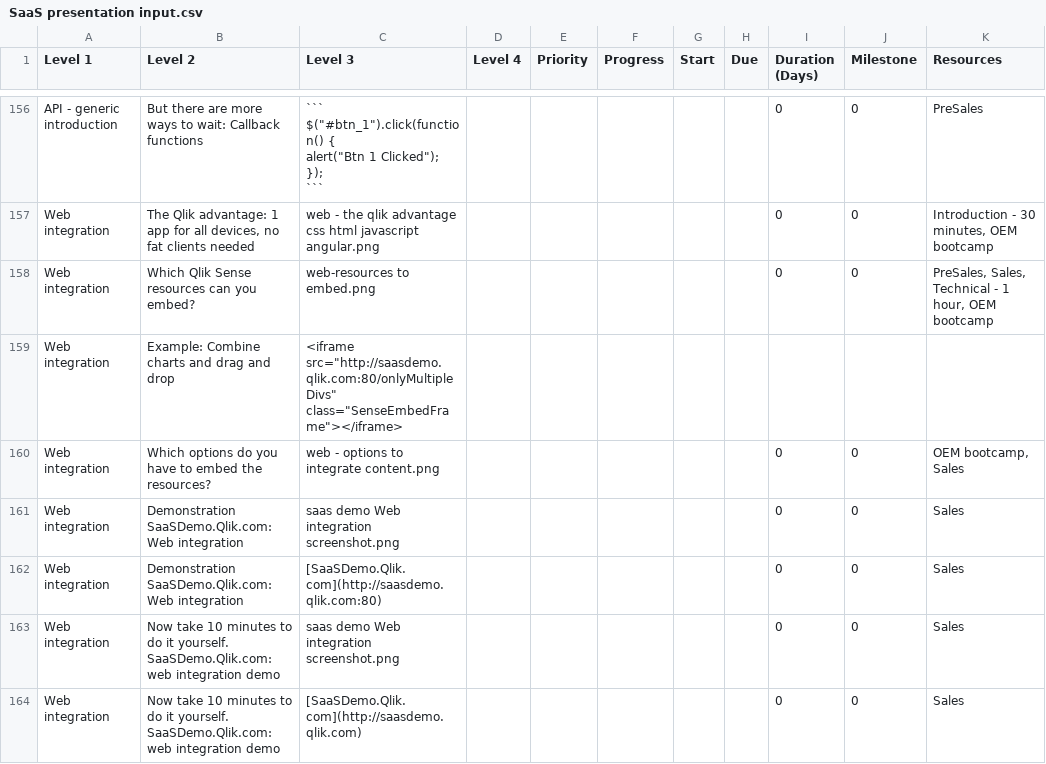
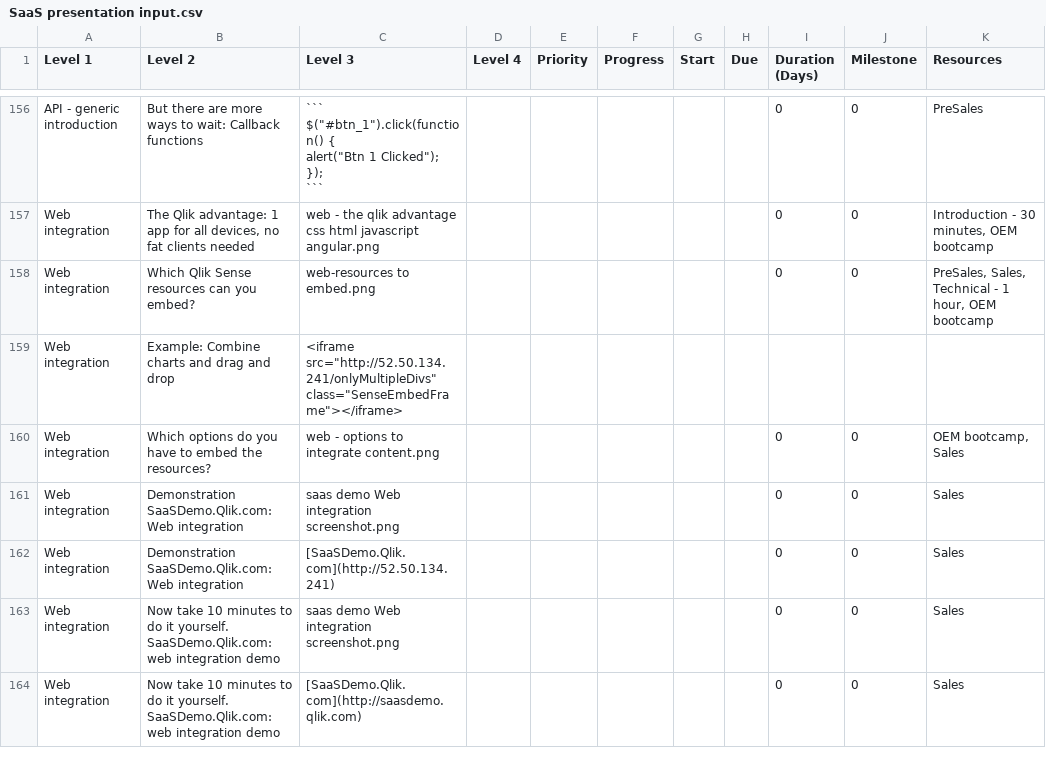
Before and after one commit to QHose/QRSMeteor, a CSV file: Sense Demo materials/SaaS presentation input.csv, drawn as a sheet; only a part is shown, gaps mark what is left out; the diff covers the shown part only.

```diff
--- a/Sense Demo materials/SaaS presentation input.csv
+++ b/Sense Demo materials/SaaS presentation input.csv
@@ -256,6 +256,6 @@ $(""#btn_1"").click(function() {
 "Web integration","Which Qlik Sense resources can you embed?","web-resources to embed.png",,"","","","","         0","0","PreSales, Sales, Technical - 1 hour, OEM bootcamp",
-"Web integration","Example: Combine charts and drag and drop","<iframe src=""http://saasdemo.qlik.com:80/onlyMultipleDivs"" class=""SenseEmbedFrame""></iframe>",,,,,,,,,
+"Web integration","Example: Combine charts and drag and drop","<iframe src=""http://52.50.134.241/onlyMultipleDivs"" class=""SenseEmbedFrame""></iframe>",,,,,,,,,
 "Web integration","Which options do you have to embed the resources?","web - options to integrate content.png",,"","","","","         0","0","OEM bootcamp, Sales",
 "Web integration","Demonstration SaaSDemo.Qlik.com: Web integration","saas demo Web integration screenshot.png",,"","","","","         0","0","Sales",
-"Web integration","Demonstration SaaSDemo.Qlik.com: Web integration","[SaaSDemo.Qlik.com](http://saasdemo.qlik.com:80)",,"","","","","         0","0","Sales",
+"Web integration","Demonstration SaaSDemo.Qlik.com: Web integration","[SaaSDemo.Qlik.com](http://52.50.134.241)",,"","","","","         0","0","Sales",
 "Web integration","Now take 10 minutes to do it yourself. SaaSDemo.Qlik.com: web integration demo","saas demo Web integration screenshot.png",,"","","","","         0","0","Sales",
```
Also changed, not shown: 13 edited cells elsewhere in this file.
